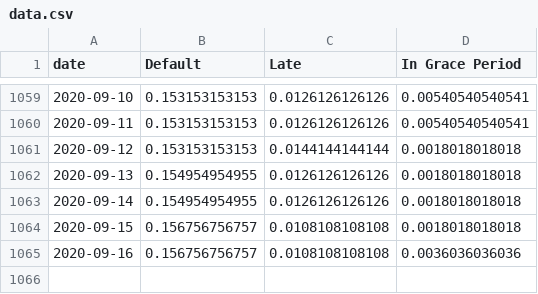
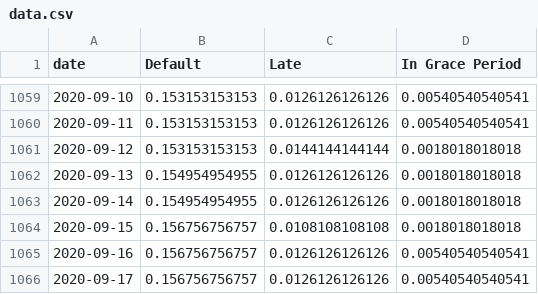
Before and after one commit to mshadish/lendingclub, a CSV file: data.csv, drawn as a sheet; only a part is shown, gaps mark what is left out.

Commit message:
Data update Thu Sep 17 19:10:46 PDT 2020

```diff
--- a/data.csv
+++ b/data.csv
@@ -1064,2 +1064,3 @@ date,Default,Late,In Grace Period
 2020-09-15,0.156756756757,0.0108108108108,0.0018018018018
-2020-09-16,0.156756756757,0.0108108108108,0.0036036036036
+2020-09-16,0.156756756757,0.0126126126126,0.00540540540541
+2020-09-17,0.156756756757,0.0126126126126,0.00540540540541
```
